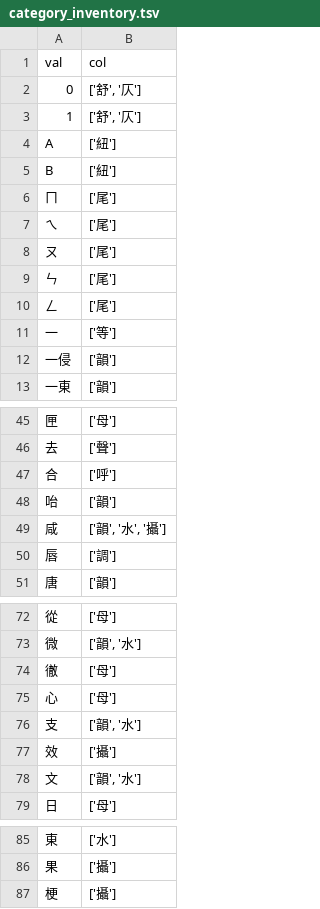
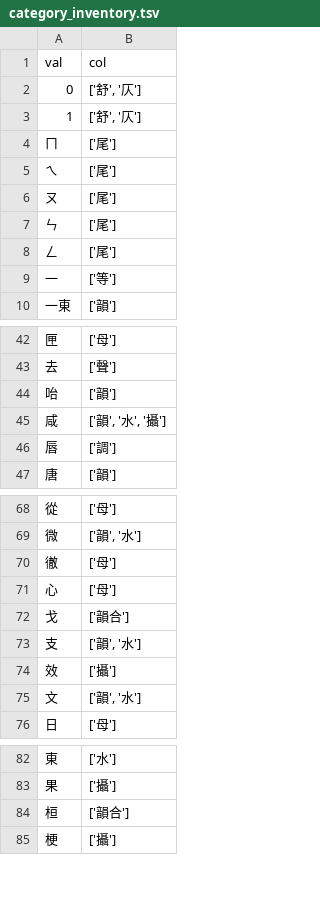
Before and after one commit to Rubayi17753/qieyun-pyderiver, a TSV file: data/category_inventory.tsv, drawn as a sheet; only a part is shown, gaps mark what is left out; the diff covers the shown part only.

Commit message:
Category inventory generation in progress

```diff
--- a/data/category_inventory.tsv
+++ b/data/category_inventory.tsv
@@ -3,4 +3,2 @@ val	col
 1	['舒', '仄']
-A	['紐']
-B	['紐']
 ㄇ	['尾']
@@ -11,3 +9,2 @@ B	['紐']
 一	['等']
-一侵	['韻']
 一東	['韻']
@@ -46,3 +43,2 @@ B	['紐']
 去	['聲']
-合	['呼']
 咍	['韻']
@@ -75,2 +71,3 @@ B	['紐']
 心	['母']
+戈	['韻合']
 支	['韻', '水']
@@ -86,2 +83,3 @@ B	['紐']
 果	['攝']
+桓	['韻合']
 梗	['攝']
```
Also changed, not shown: 1 added row and 1 removed row elsewhere in this file, 3 other files.
